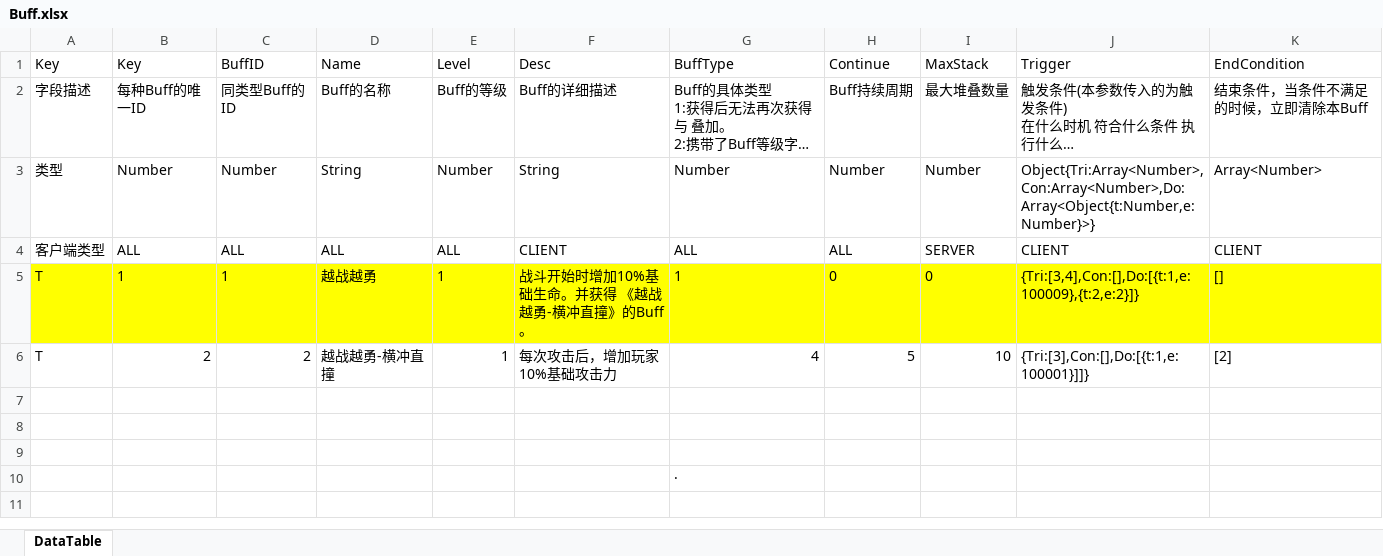
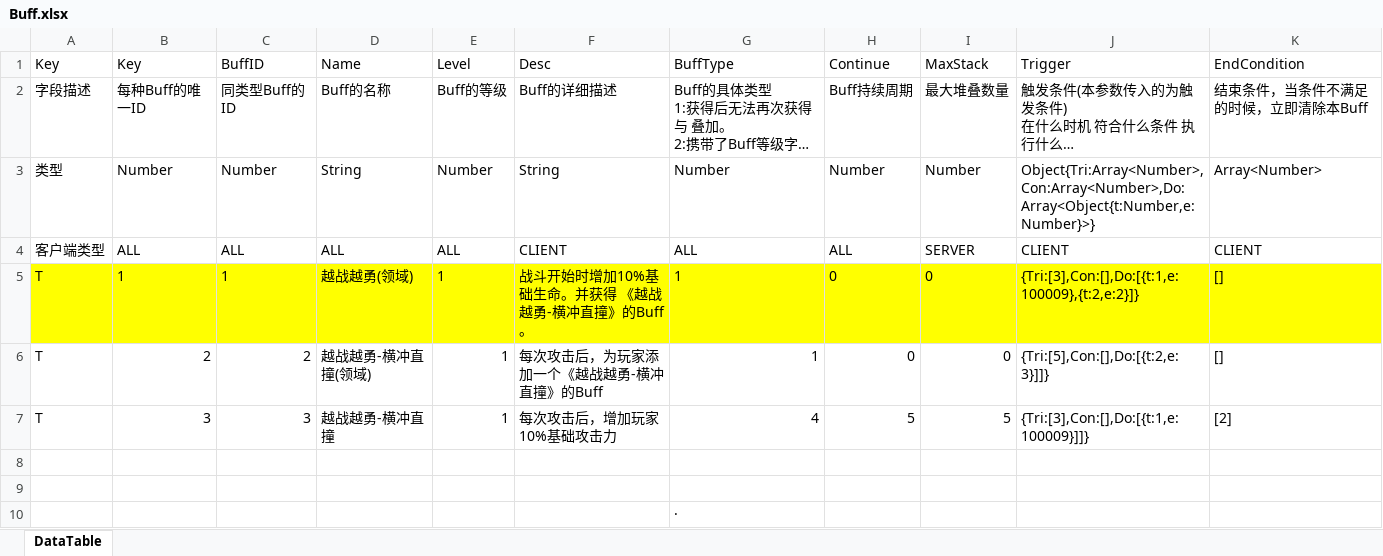
Before and after one commit to yuanzeyv/LittleGame, an Excel workbook: Tool/ExeclToScript/Work/TransXlsxTable/Buff.xlsx, sheet DataTable, drawn as a sheet; long unchanged cells end in …; values as stored, in another font and other column widths than the file's, no borders; removed rows and columns are numbered as before the commit, all else as after; the diff names each change by its address in the sheet, - before the commit and + after, or states it on an @@ line.

```diff
--- a/Tool/ExeclToScript/Work/TransXlsxTable/Buff.xlsx (sheet DataTable)
+++ b/Tool/ExeclToScript/Work/TransXlsxTable/Buff.xlsx (sheet DataTable)
-D5 (Name): 越战越勇
+D5 (Name): 越战越勇(领域)
-J5 (Trigger): {Tri:[3,4],Con:[],Do:[{t:1,e:100009},{t:2,e:2}]}
+J5 (Trigger): {Tri:[3],Con:[],Do:[{t:1,e:100009},{t:2,e:2}]}
+row 6: T | 2 | 2 | 越战越勇-横冲直撞(领域) | 1 | 每次攻击后，为玩家添加一个《越战越勇-横冲直撞》的Buff | 1 | 0 | 0 | {Tri:[5],Con:[],Do:[{t:2,e:3}]]} | []
-B7 (Key): 2
+B7 (Key): 3
-C7 (BuffID): 2
+C7 (BuffID): 3
-I7 (MaxStack): 10
+I7 (MaxStack): 5
-J7 (Trigger): {Tri:[3],Con:[],Do:[{t:1,e:100001}]]}
+J7 (Trigger): {Tri:[3],Con:[],Do:[{t:1,e:100009}]]}
-row 7: (empty)
```
Also changed, not shown: Tool/ExeclToScript/Work/TransXlsxTable/Monster.xlsx, 26 other files.
